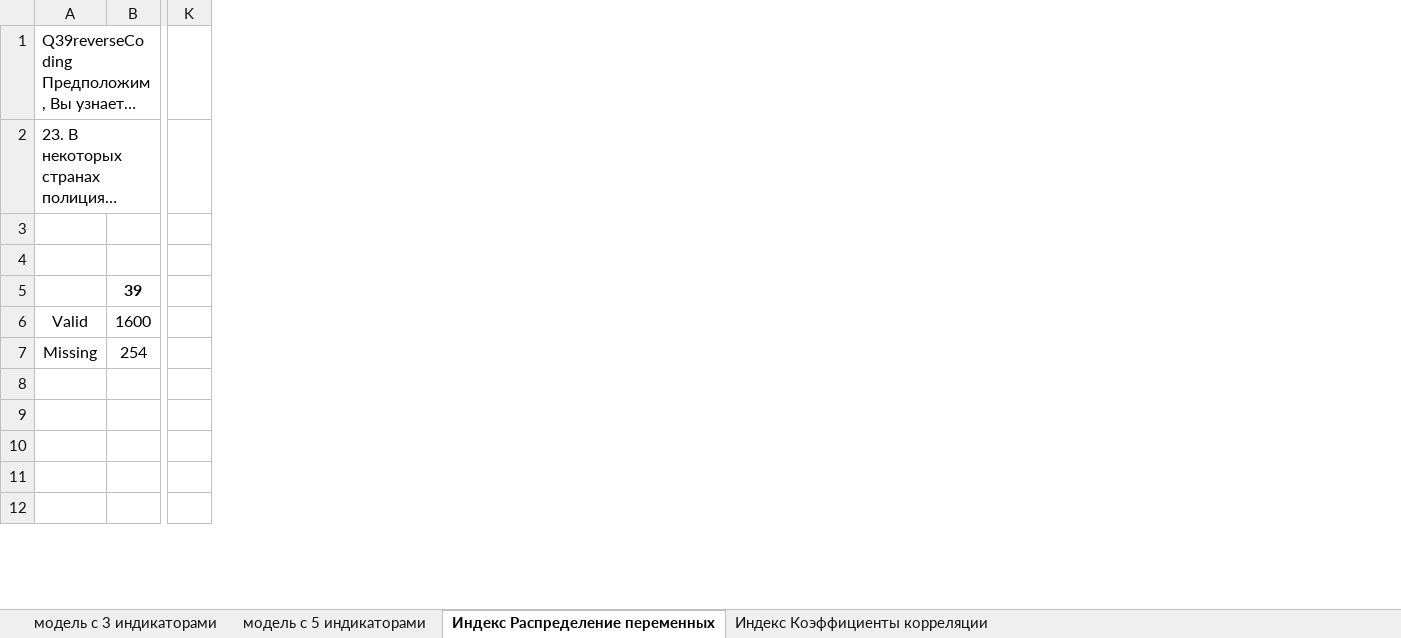
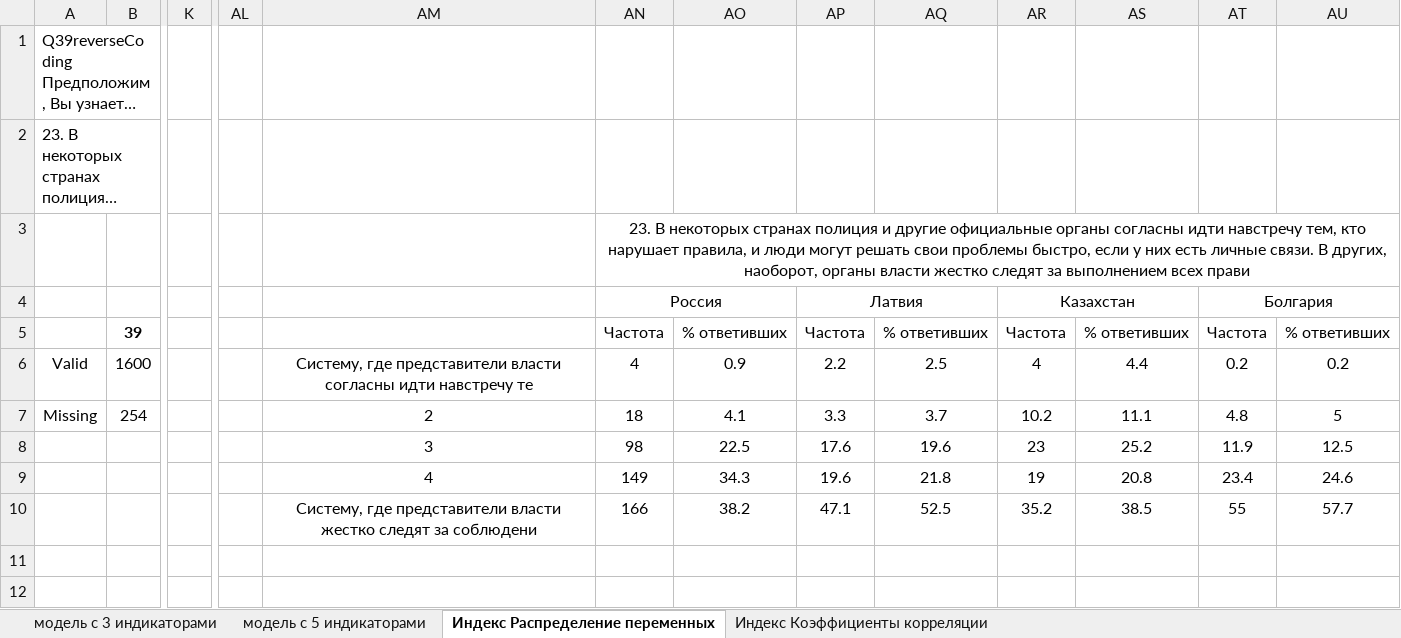
Before and after one commit to lososerg/VKR, an Excel workbook: Discriptive tables.xlsx, sheet Индекс Распределение переменных, drawn as a sheet; only a part is shown, gaps mark what is left out; long unchanged cells end in …; values as stored, in another font and other column widths than the file's, no borders; removed rows and columns are numbered as before the commit, all else as after; the diff covers the shown part only; the diff names each change by its address in the sheet, - before the commit and + after, or states it on an @@ line.

```diff
--- a/Discriptive tables.xlsx (sheet Индекс Распределение переменных)
+++ b/Discriptive tables.xlsx (sheet Индекс Распределение переменных)
-column K, empty
+column K, empty
+column AL, empty
+column AM, rows 6-10: Систему, где представители власти согласны идти навстречу те | 2 | 3 | 4 | Систему, где представители власти жестко следят за соблюдени
+column AN, rows 3-10: 23. В некоторых странах полиция и другие официальные органы согласны идти навстречу тем, кто нарушает правила, и люди могут решать свои проблемы быстро, если у них есть личные связи. В других, наоборот, органы власти жестко следят за выполнением всех прави | Россия | Частота | 4 | 18 | 98 | 149 | 166
+column AO, rows 5-10: % ответивших | 0.9 | 4.1 | 22.5 | 34.3 | 38.2
+column AP, rows 4-10: Латвия | Частота | 2.2 | 3.3 | 17.6 | 19.6 | 47.1
+column AQ, rows 5-10: % ответивших | 2.5 | 3.7 | 19.6 | 21.8 | 52.5
+column AR, rows 4-10: Казахстан | Частота | 4 | 10.2 | 23 | 19 | 35.2
+column AS, rows 5-10: % ответивших | 4.4 | 11.1 | 25.2 | 20.8 | 38.5
+column AT, rows 4-10: Болгария | Частота | 0.2 | 4.8 | 11.9 | 23.4 | 55
+column AU, rows 5-10: % ответивших | 0.2 | 5 | 12.5 | 24.6 | 57.7
```
Also changed, not shown: 37 added rows elsewhere in this sheet, sheet Индекс Коэффициенты корреляции, sheet модель с 5 индикаторами, 2 other files.
